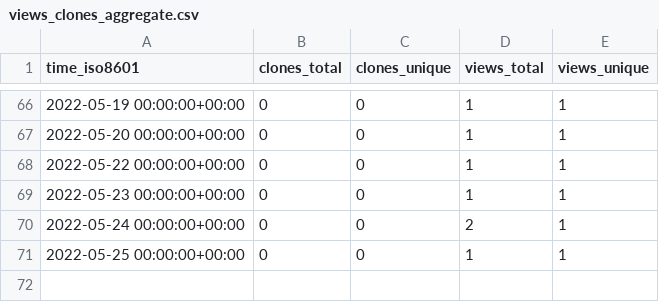
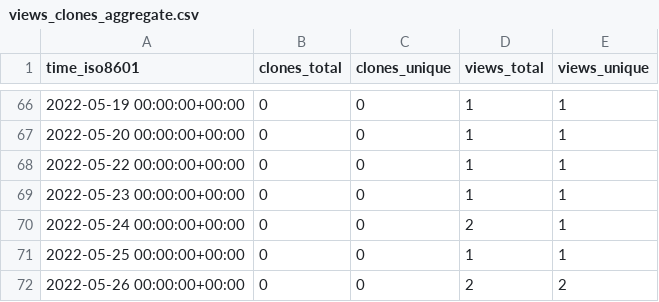
Before and after one commit to NBICLAB/ddn-data-repo, a CSV file: NBICLAB/DDN/ghrs-data/views_clones_aggregate.csv, drawn as a sheet; only a part is shown, gaps mark what is left out; the diff names each change by its address in the sheet, - before the commit and + after, or states it on an @@ line.

```diff
--- a/NBICLAB/DDN/ghrs-data/views_clones_aggregate.csv
+++ b/NBICLAB/DDN/ghrs-data/views_clones_aggregate.csv
+row 72: 2022-05-26 00:00:00+00:00 | 0 | 0 | 2 | 2
```
Also changed, not shown: 1 other file.
